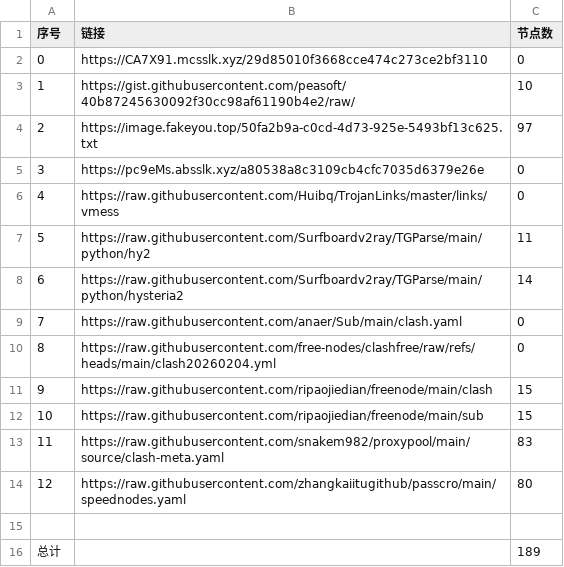
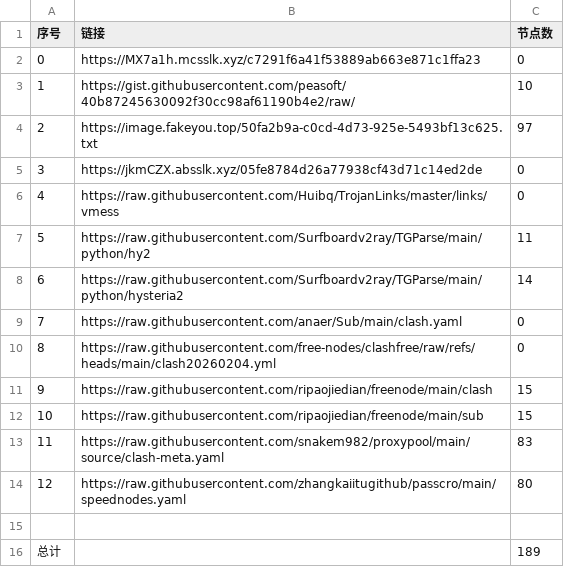
Before and after one commit to ResonanceForge/NoMoreWalls, a CSV file: list_result.csv, drawn as a sheet.

```diff
--- a/list_result.csv
+++ b/list_result.csv
@@ -1,6 +1,6 @@
 序号,链接,节点数
-0,https://CA7X91.mcsslk.xyz/29d85010f3668cce474c273ce2bf3110,0
+0,https://MX7a1h.mcsslk.xyz/c7291f6a41f53889ab663e871c1ffa23,0
 1,https://gist.githubusercontent.com/peasoft/40b87245630092f30cc98af61190b4e2/raw/,10
 2,https://image.fakeyou.top/50fa2b9a-c0cd-4d73-925e-5493bf13c625.txt,97
-3,https://pc9eMs.absslk.xyz/a80538a8c3109cb4cfc7035d6379e26e,0
+3,https://jkmCZX.absslk.xyz/05fe8784d26a77938cf43d71c14ed2de,0
 4,https://raw.githubusercontent.com/Huibq/TrojanLinks/master/links/vmess,0
```
Also changed, not shown: 7 other files.
